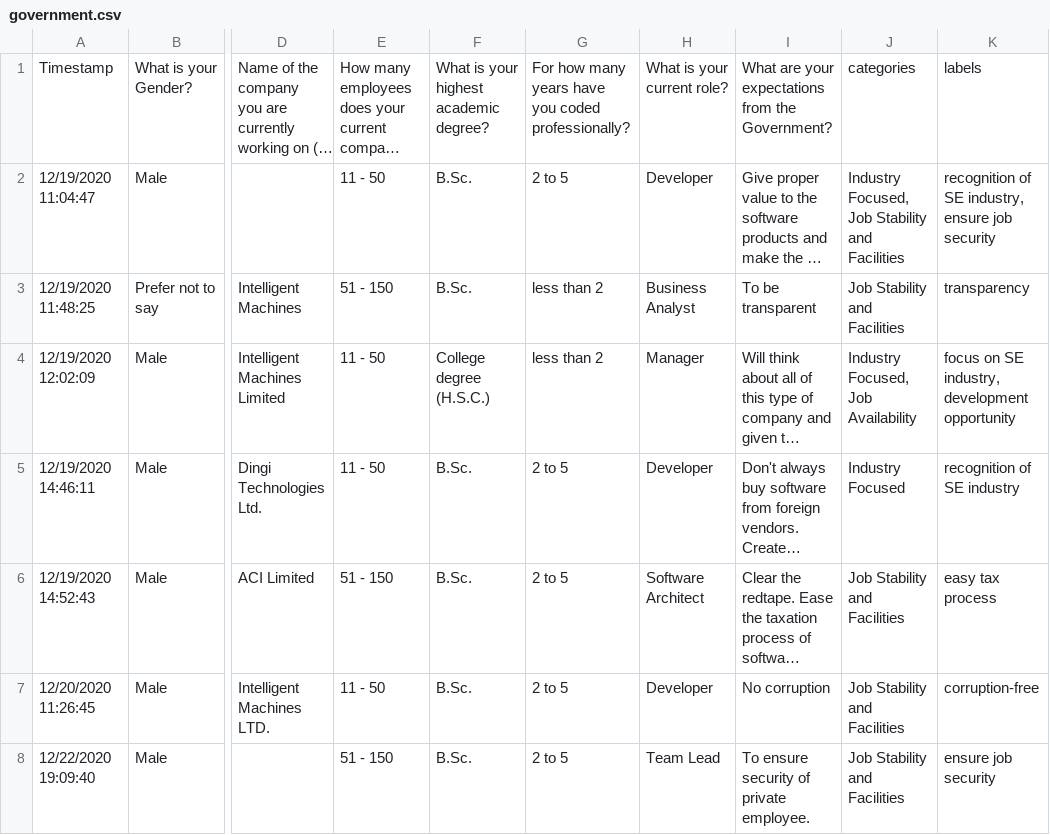
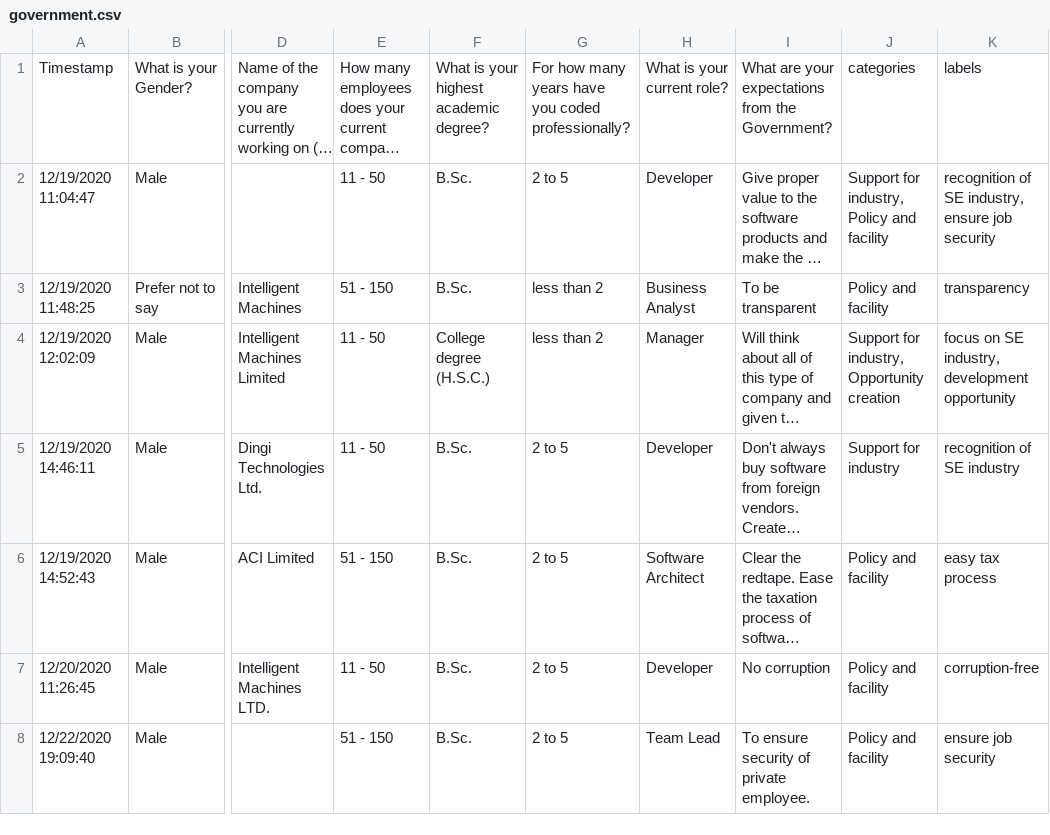
Before and after one commit to shawontafsir/SE_expectation_python, a CSV file: data/government.csv, drawn as a sheet; only a part is shown, gaps mark what is left out; long unchanged cells end in …; the diff covers the shown part only; the diff names each change by its address in the sheet, - before the commit and + after, or states it on an @@ line.

```diff
--- a/data/government.csv
+++ b/data/government.csv
-J2: Industry Focused, Job Stability and Facilities
+J2: Support for industry, Policy and facility
-J3: Job Stability and Facilities
+J3: Policy and facility
-J4: Industry Focused, Job Availability
+J4: Support for industry, Opportunity creation
-J5: Industry Focused
+J5: Support for industry
-J6:J8: Job Stability and Facilities
+J6:J8: Policy and facility
```
Also changed, not shown: 57 edited cells elsewhere in this file, data/managers.csv, data/new_hires.csv, 10 other files.
